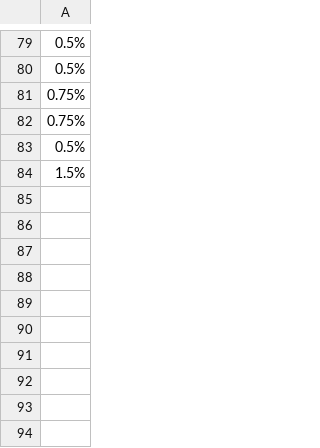
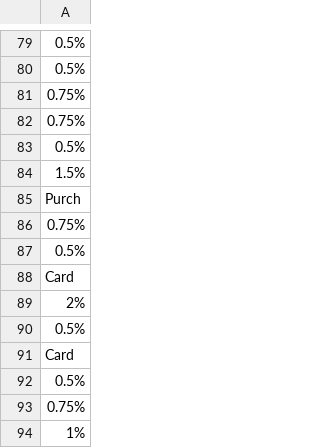
Before and after one commit to hwetsman/Fold_Wheel_Metrics, a CSV file: Summer_Wheel_2.csv, drawn as a sheet; only a part is shown, gaps mark what is left out; the diff names each change by its address in the sheet, - before the commit and + after, or states it on an @@ line.

Commit message:
Data: change state of dataset

```diff
--- a/Summer_Wheel_2.csv
+++ b/Summer_Wheel_2.csv
+row 85: Purch
+row 86: 0.75%
+row 87: 0.5%
+row 88: Card
+row 89: 2%
+row 90: 0.5%
+row 91: Card
+row 92: 0.5%
+row 93: 0.75%
+row 94: 1%
```
